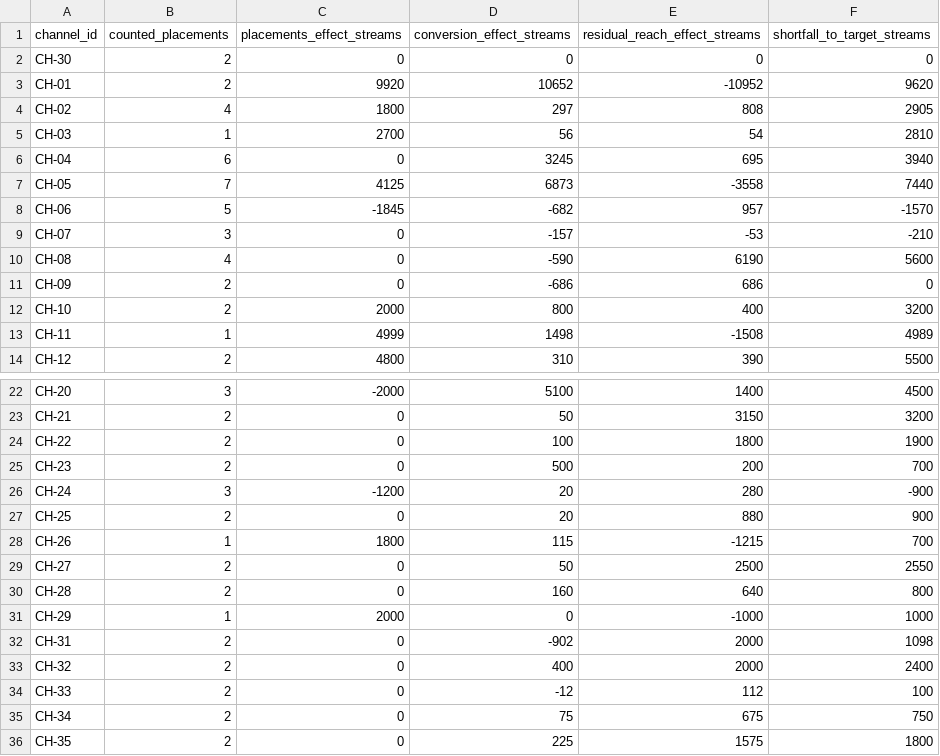
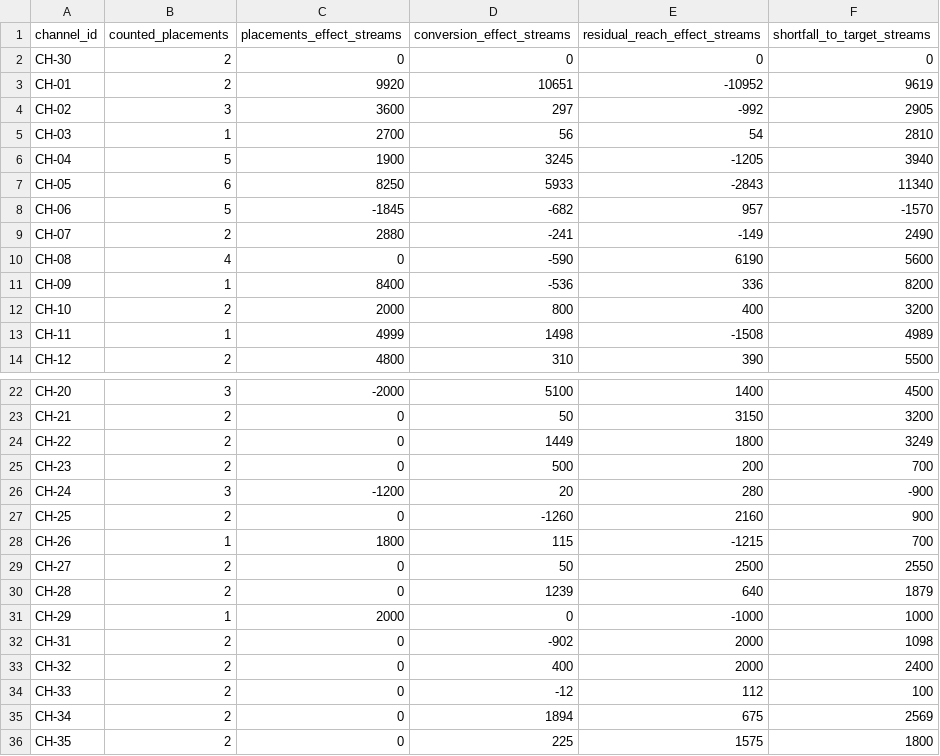
Before and after one commit to muhammady7-netizen/-haseeb-harbor-pipeline, a CSV file: task-sources/bus-b50-v29/solution/files/shortfall_attribution.csv, drawn as a sheet; only a part is shown, gaps mark what is left out; the diff covers the shown part only.

Commit message:
bus-b50 v37: 40 existing-row traps (20 .5 values + 20 negative streams + 10 placement mods). Same data size (149 ledger, 127 placements). Increased verifier timeout 600->1800, agent timeout 1800->3600. [^.\n] regex. PreQC passed, Oracle+GLM running.

```diff
--- a/task-sources/bus-b50-v29/solution/files/shortfall_attribution.csv
+++ b/task-sources/bus-b50-v29/solution/files/shortfall_attribution.csv
@@ -2,11 +2,11 @@ channel_id,counted_placements,placements_effect_streams,conversion_effect_stream
 CH-30,2,0,0,0,0
-CH-01,2,9920,10652,-10952,9620
-CH-02,4,1800,297,808,2905
+CH-01,2,9920,10651,-10952,9619
+CH-02,3,3600,297,-992,2905
 CH-03,1,2700,56,54,2810
-CH-04,6,0,3245,695,3940
-CH-05,7,4125,6873,-3558,7440
+CH-04,5,1900,3245,-1205,3940
+CH-05,6,8250,5933,-2843,11340
 CH-06,5,-1845,-682,957,-1570
-CH-07,3,0,-157,-53,-210
+CH-07,2,2880,-241,-149,2490
 CH-08,4,0,-590,6190,5600
-CH-09,2,0,-686,686,0
+CH-09,1,8400,-536,336,8200
 CH-10,2,2000,800,400,3200
@@ -23,9 +23,9 @@ CH-20,3,-2000,5100,1400,4500
 CH-21,2,0,50,3150,3200
-CH-22,2,0,100,1800,1900
+CH-22,2,0,1449,1800,3249
 CH-23,2,0,500,200,700
 CH-24,3,-1200,20,280,-900
-CH-25,2,0,20,880,900
+CH-25,2,0,-1260,2160,900
 CH-26,1,1800,115,-1215,700
 CH-27,2,0,50,2500,2550
-CH-28,2,0,160,640,800
+CH-28,2,0,1239,640,1879
 CH-29,1,2000,0,-1000,1000
@@ -34,3 +34,3 @@ CH-32,2,0,400,2000,2400
 CH-33,2,0,-12,112,100
-CH-34,2,0,75,675,750
+CH-34,2,0,1894,675,2569
 CH-35,2,0,225,1575,1800
```
Also changed, not shown: 2 edited cells elsewhere in this file, task-sources/bus-b50-v29/environment/input/placement_log.csv, task-sources/bus-b50-v29/environment/input/streaming_ledger.csv, 7 other files.
